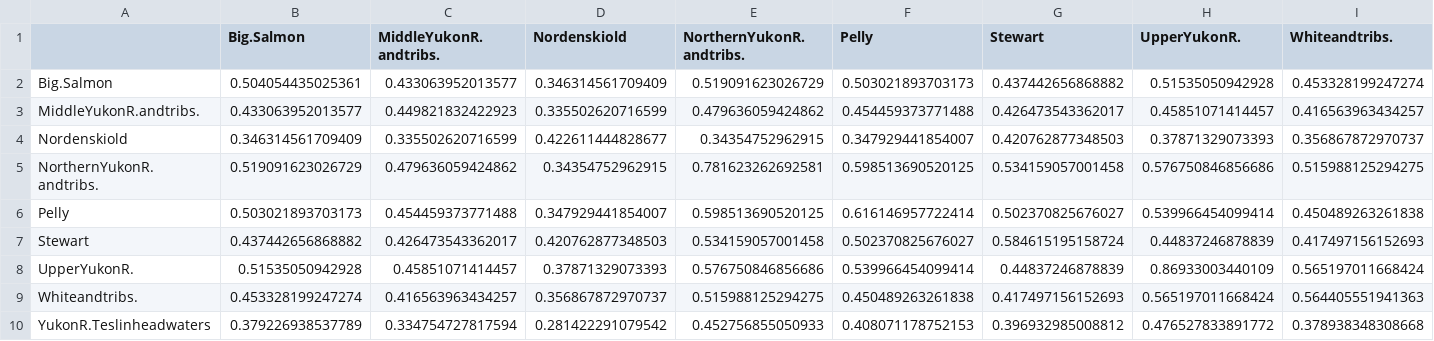
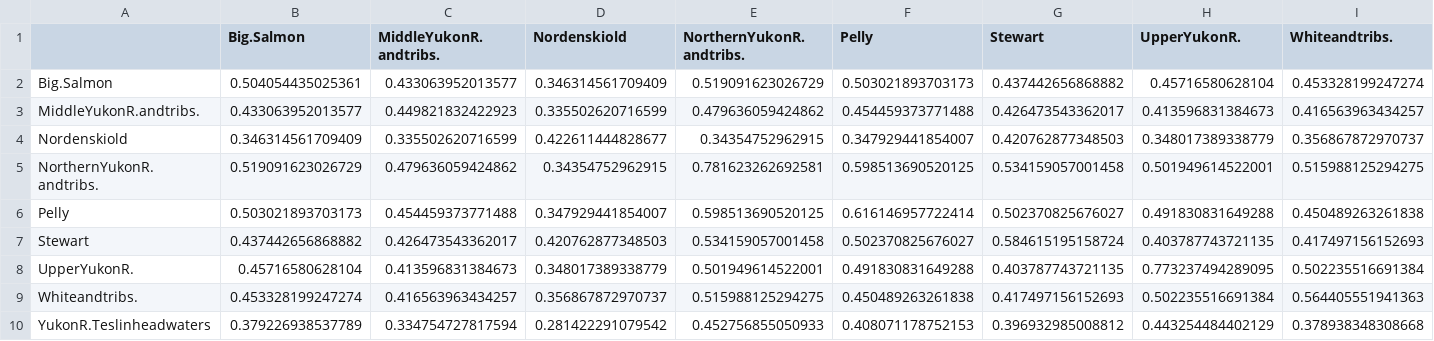
Before and after one commit to Pacific-salmon-assess/yukon-CK-ResDoc, a CSV file: analysis/data/generated/simulations/var_covar_AR1.csv, drawn as a sheet; only a part is shown; the diff covers the shown part only; the diff names each change by its address in the sheet, - before the commit and + after, or states it on an @@ line.

```diff
--- a/analysis/data/generated/simulations/var_covar_AR1.csv
+++ b/analysis/data/generated/simulations/var_covar_AR1.csv
-H2 (UpperYukonR.): 0.51535050942928
+H2 (UpperYukonR.): 0.45716580628104
-H3 (UpperYukonR.): 0.45851071414457
+H3 (UpperYukonR.): 0.413596831384673
-H4 (UpperYukonR.): 0.37871329073393
+H4 (UpperYukonR.): 0.348017389338779
-H5 (UpperYukonR.): 0.576750846856686
+H5 (UpperYukonR.): 0.501949614522001
-H6 (UpperYukonR.): 0.539966454099414
+H6 (UpperYukonR.): 0.491830831649288
-H7 (UpperYukonR.): 0.44837246878839
+H7 (UpperYukonR.): 0.403787743721135
-B8 (Big.Salmon): 0.51535050942928
+B8 (Big.Salmon): 0.45716580628104
-C8 (MiddleYukonR.andtribs.): 0.45851071414457
+C8 (MiddleYukonR.andtribs.): 0.413596831384673
-D8 (Nordenskiold): 0.37871329073393
+D8 (Nordenskiold): 0.348017389338779
-E8 (NorthernYukonR.andtribs.): 0.576750846856686
+E8 (NorthernYukonR.andtribs.): 0.501949614522001
-F8 (Pelly): 0.539966454099414
+F8 (Pelly): 0.491830831649288
-G8 (Stewart): 0.44837246878839
+G8 (Stewart): 0.403787743721135
-H8 (UpperYukonR.): 0.86933003440109
+H8 (UpperYukonR.): 0.773237494289095
-I8 (Whiteandtribs.): 0.565197011668424
+I8 (Whiteandtribs.): 0.502235516691384
-H9 (UpperYukonR.): 0.565197011668424
+H9 (UpperYukonR.): 0.502235516691384
-H10 (UpperYukonR.): 0.476527833891772
+H10 (UpperYukonR.): 0.443254484402129
```
Also changed, not shown: 1 edited cell elsewhere in this file, analysis/data/generated/perf_metrics_AR1.csv, analysis/data/generated/perf_metrics_TVA.csv, 56 other files.
